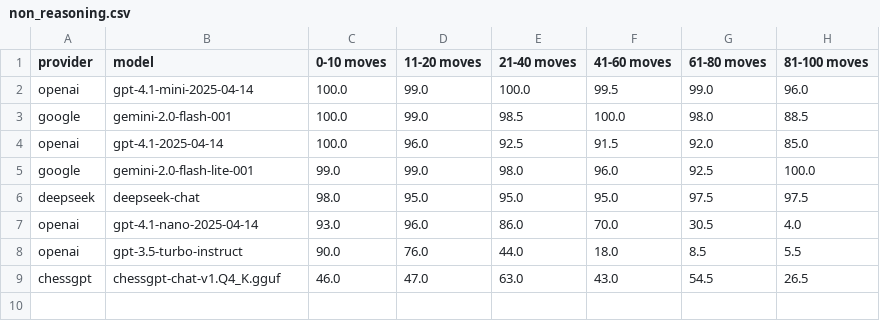
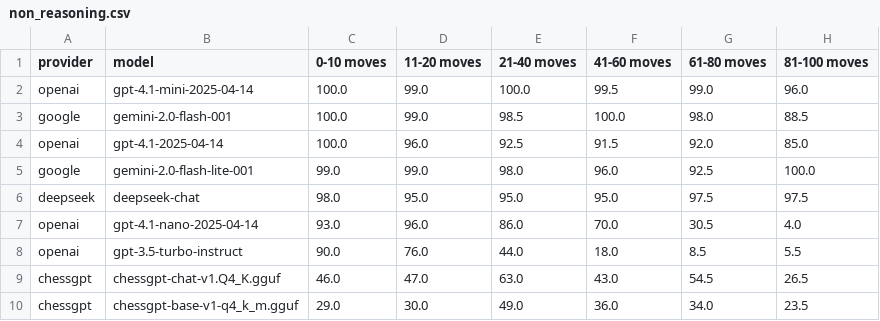
Before and after one commit to AidanCooper/pgn2fen-benchmark, a CSV file: results/standard/fullmove_number/non_reasoning.csv, drawn as a sheet; the diff names each change by its address in the sheet, - before the commit and + after, or states it on an @@ line.

```diff
--- a/results/standard/fullmove_number/non_reasoning.csv
+++ b/results/standard/fullmove_number/non_reasoning.csv
+row 10: chessgpt | chessgpt-base-v1-q4_k_m.gguf | 29.0 | 30.0 | 49.0 | 36.0 | 34.0 | 23.5
```
Also changed, not shown: results/standard/castling/non_reasoning.csv, results/standard/en_passant/non_reasoning.csv, 25 other files.
